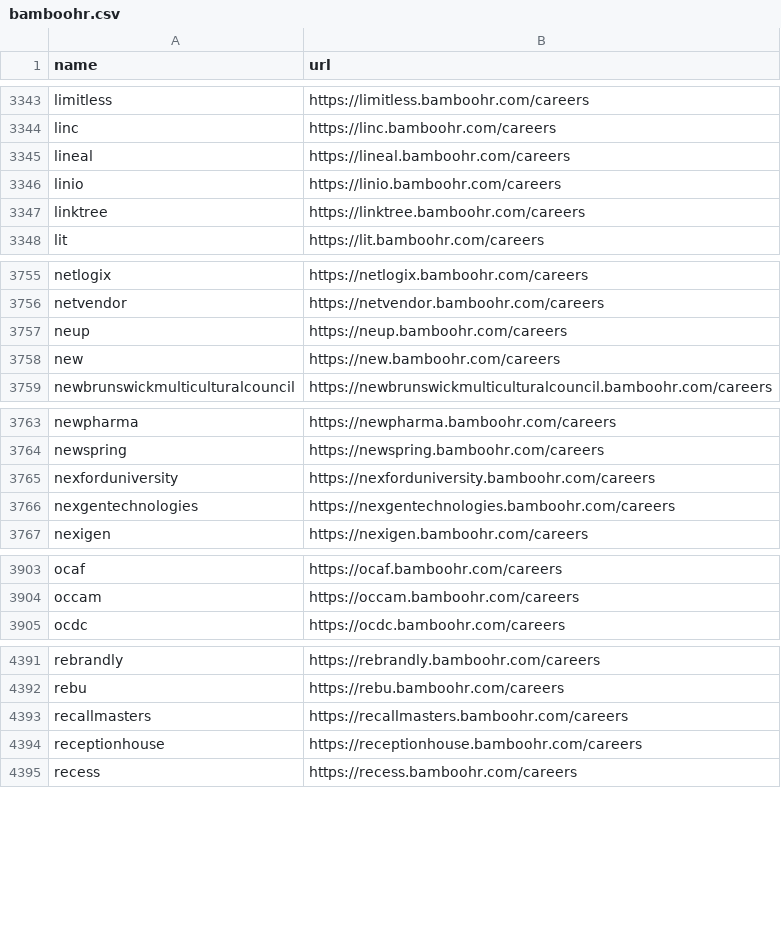
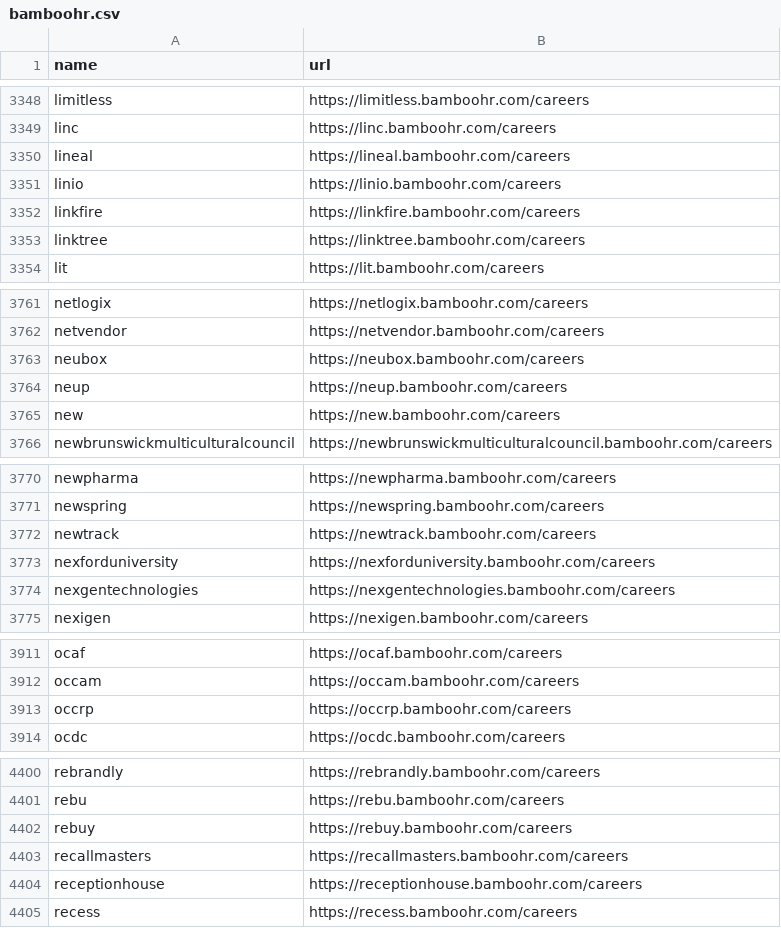
Before and after one commit to kalil0321/ats-scrapers, a CSV file: ats-companies/bamboohr.csv, drawn as a sheet; only a part is shown, gaps mark what is left out; the diff covers the shown part only.

```diff
--- a/ats-companies/bamboohr.csv
+++ b/ats-companies/bamboohr.csv
@@ -3346,2 +3351,3 @@ lineal,https://lineal.bamboohr.com/careers
 linio,https://linio.bamboohr.com/careers
+linkfire,https://linkfire.bamboohr.com/careers
 linktree,https://linktree.bamboohr.com/careers
@@ -3756,2 +3762,3 @@ netlogix,https://netlogix.bamboohr.com/careers
 netvendor,https://netvendor.bamboohr.com/careers
+neubox,https://neubox.bamboohr.com/careers
 neup,https://neup.bamboohr.com/careers
@@ -3764,2 +3771,3 @@ newpharma,https://newpharma.bamboohr.com/careers
 newspring,https://newspring.bamboohr.com/careers
+newtrack,https://newtrack.bamboohr.com/careers
 nexforduniversity,https://nexforduniversity.bamboohr.com/careers
@@ -3904,2 +3912,3 @@ ocaf,https://ocaf.bamboohr.com/careers
 occam,https://occam.bamboohr.com/careers
+occrp,https://occrp.bamboohr.com/careers
 ocdc,https://ocdc.bamboohr.com/careers
@@ -4392,2 +4401,3 @@ rebrandly,https://rebrandly.bamboohr.com/careers
 rebu,https://rebu.bamboohr.com/careers
+rebuy,https://rebuy.bamboohr.com/careers
 recallmasters,https://recallmasters.bamboohr.com/careers
```
Also changed, not shown: 8 added rows elsewhere in this file.
